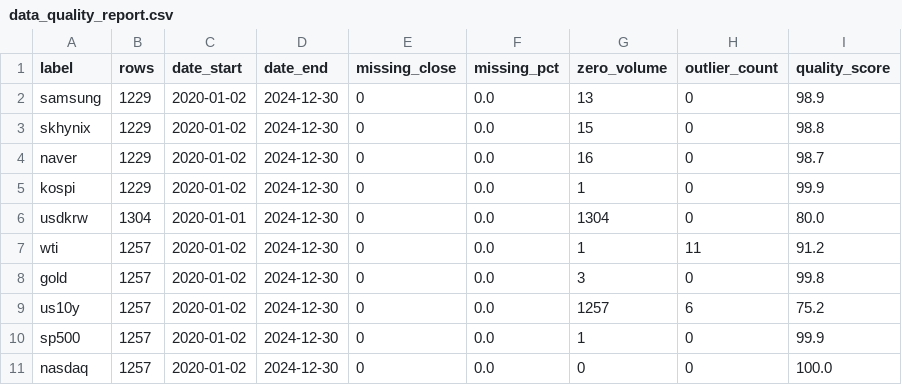
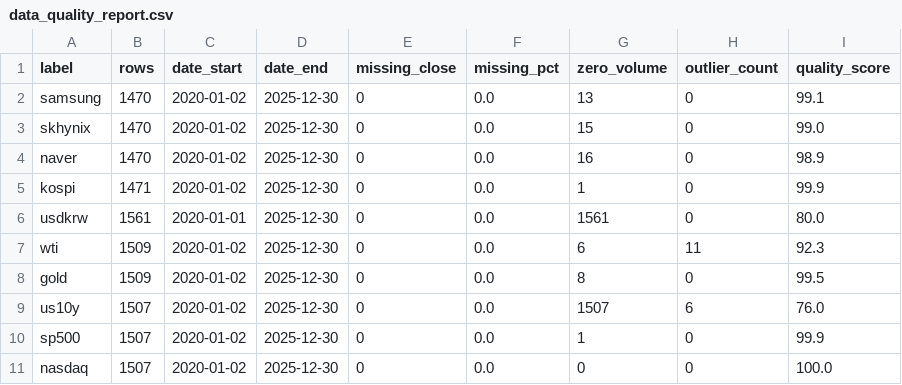
Before and after one commit to jinjintaek/korean-stock-external-factors-eda, a CSV file: data/processed/data_quality_report.csv, drawn as a sheet.

```diff
--- a/data/processed/data_quality_report.csv
+++ b/data/processed/data_quality_report.csv
@@ -1,11 +1,11 @@
 label,rows,date_start,date_end,missing_close,missing_pct,zero_volume,outlier_count,quality_score
-samsung,1229,2020-01-02,2024-12-30,0,0.0,13,0,98.9
-skhynix,1229,2020-01-02,2024-12-30,0,0.0,15,0,98.8
-naver,1229,2020-01-02,2024-12-30,0,0.0,16,0,98.7
-kospi,1229,2020-01-02,2024-12-30,0,0.0,1,0,99.9
-usdkrw,1304,2020-01-01,2024-12-30,0,0.0,1304,0,80.0
-wti,1257,2020-01-02,2024-12-30,0,0.0,1,11,91.2
-gold,1257,2020-01-02,2024-12-30,0,0.0,3,0,99.8
-us10y,1257,2020-01-02,2024-12-30,0,0.0,1257,6,75.2
-sp500,1257,2020-01-02,2024-12-30,0,0.0,1,0,99.9
-nasdaq,1257,2020-01-02,2024-12-30,0,0.0,0,0,100.0
+samsung,1470,2020-01-02,2025-12-30,0,0.0,13,0,99.1
+skhynix,1470,2020-01-02,2025-12-30,0,0.0,15,0,99.0
+naver,1470,2020-01-02,2025-12-30,0,0.0,16,0,98.9
+kospi,1471,2020-01-02,2025-12-30,0,0.0,1,0,99.9
+usdkrw,1561,2020-01-01,2025-12-30,0,0.0,1561,0,80.0
+wti,1509,2020-01-02,2025-12-30,0,0.0,6,11,92.3
+gold,1509,2020-01-02,2025-12-30,0,0.0,8,0,99.5
+us10y,1507,2020-01-02,2025-12-30,0,0.0,1507,6,76.0
+sp500,1507,2020-01-02,2025-12-30,0,0.0,1,0,99.9
+nasdaq,1507,2020-01-02,2025-12-30,0,0.0,0,0,100.0
```
Also changed, not shown: data/processed/return_statistics.csv, data/processed/yearly_correlation.csv, 36 other files.
